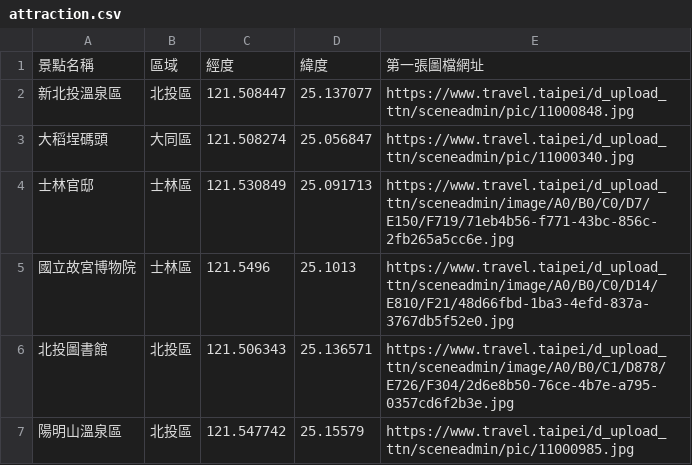
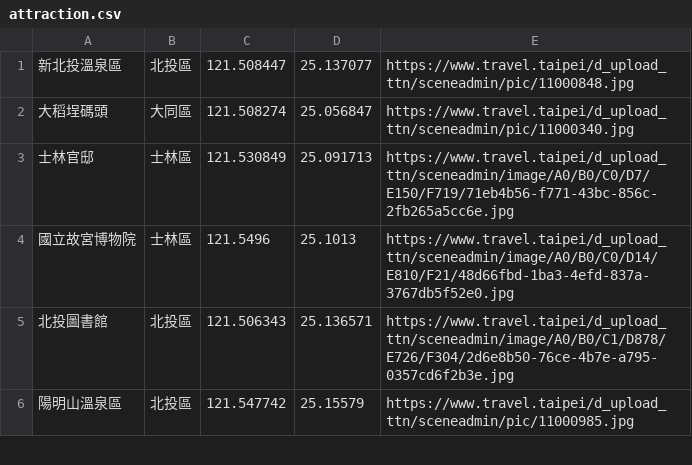
Before and after one commit to Aliceeeee2023/WeHelp, a CSV file: Week3/attraction.csv, drawn as a sheet; only a part is shown.

Commit message:
Add files via upload

```diff
--- a/Week3/attraction.csv
+++ b/Week3/attraction.csv
@@ -1,2 +1 @@
-景點名稱,區域,經度,緯度,第⼀張圖檔網址
 新北投溫泉區,北投區,121.508447,25.137077,https://www.travel.taipei/d_upload_ttn/sceneadmin/pic/11000848.jpg
```
